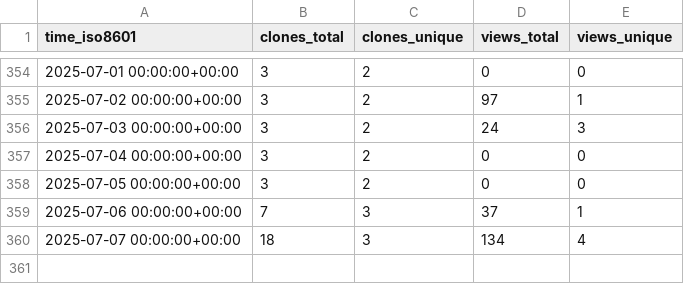
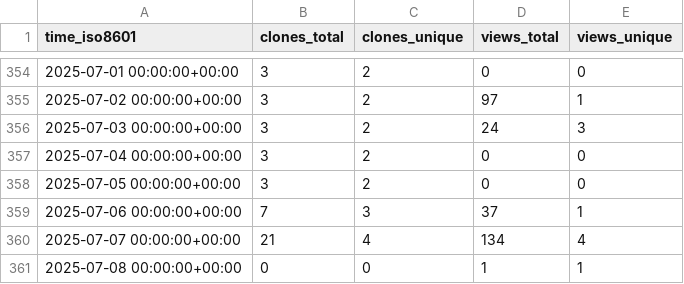
Before and after one commit to CDCgov/ocio-wsl, a CSV file: cdcent/ocio-wsl/ghrs-data/views_clones_aggregate.csv, drawn as a sheet; only a part is shown, gaps mark what is left out.

```diff
--- a/cdcent/ocio-wsl/ghrs-data/views_clones_aggregate.csv
+++ b/cdcent/ocio-wsl/ghrs-data/views_clones_aggregate.csv
@@ -359,2 +359,3 @@ time_iso8601,clones_total,clones_unique,views_total,views_unique
 2025-07-06 00:00:00+00:00,7,3,37,1
-2025-07-07 00:00:00+00:00,18,3,134,4
+2025-07-07 00:00:00+00:00,21,4,134,4
+2025-07-08 00:00:00+00:00,0,0,1,1
```
Also changed, not shown: 1 other file.
